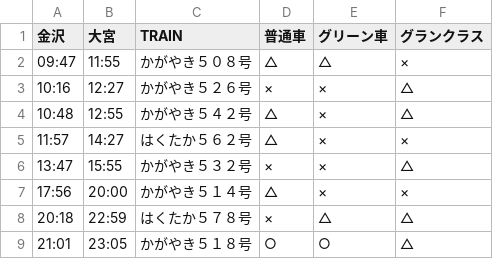
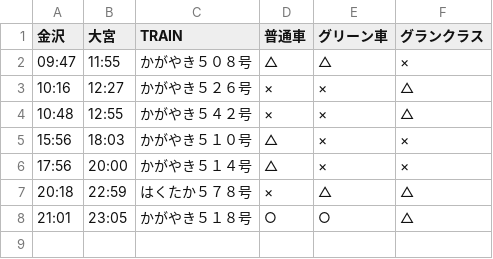
Before and after one commit to stockaitkenwaterman/DEPARTURES, a TSV file: 0102.tsv, drawn as a sheet.

```diff
--- a/0102.tsv
+++ b/0102.tsv
@@ -3,5 +3,4 @@
 10:16	12:27	かがやき５２６号	×	×	△
-10:48	12:55	かがやき５４２号	△	×	△
-11:57	14:27	はくたか５６２号	△	×	×
-13:47	15:55	かがやき５３２号	×	×	△
+10:48	12:55	かがやき５４２号	×	×	△
+15:56	18:03	かがやき５１０号	△	×	×
 17:56	20:00	かがやき５１４号	△	×	×
```
Also changed, not shown: 1231.tsv, 1 other file.
